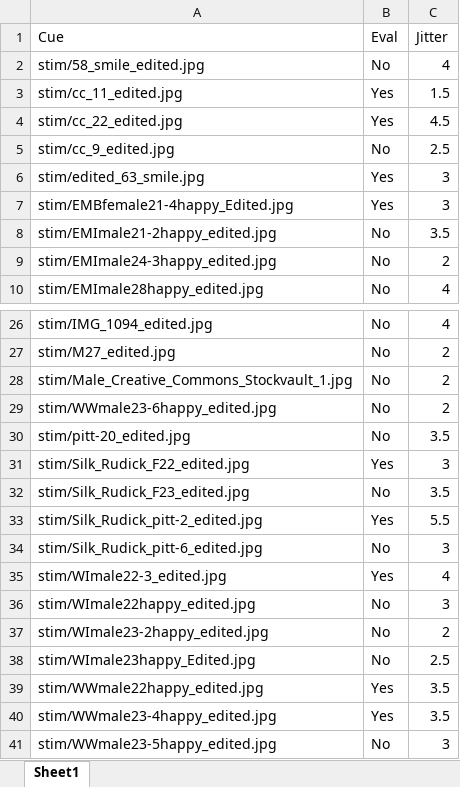
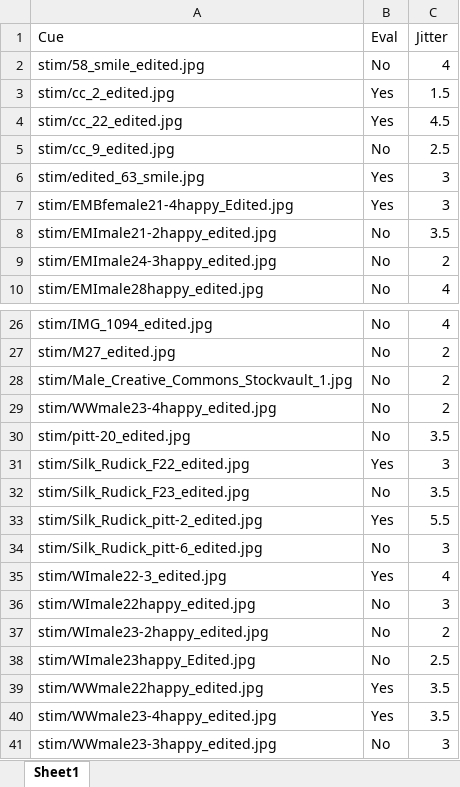
Before and after one commit to fareri-lab/Rejection_induction, an Excel workbook: conditions/SocaMRIConditions_Version1A_Run1.xlsx, sheet Sheet1, drawn as a sheet; only a part is shown, gaps mark what is left out; values as stored, in another font and other column widths than the file's, no borders; the diff names each change by its address in the sheet, - before the commit and + after, or states it on an @@ line.

```diff
--- a/conditions/SocaMRIConditions_Version1A_Run1.xlsx (sheet Sheet1)
+++ b/conditions/SocaMRIConditions_Version1A_Run1.xlsx (sheet Sheet1)
-A3 (Cue): stim/cc_11_edited.jpg
+A3 (Cue): stim/cc_2_edited.jpg
-A29 (Cue): stim/WWmale23-6happy_edited.jpg
+A29 (Cue): stim/WWmale23-4happy_edited.jpg
-A41 (Cue): stim/WWmale23-5happy_edited.jpg
+A41 (Cue): stim/WWmale23-3happy_edited.jpg
```
Also changed, not shown: 7 other files.
